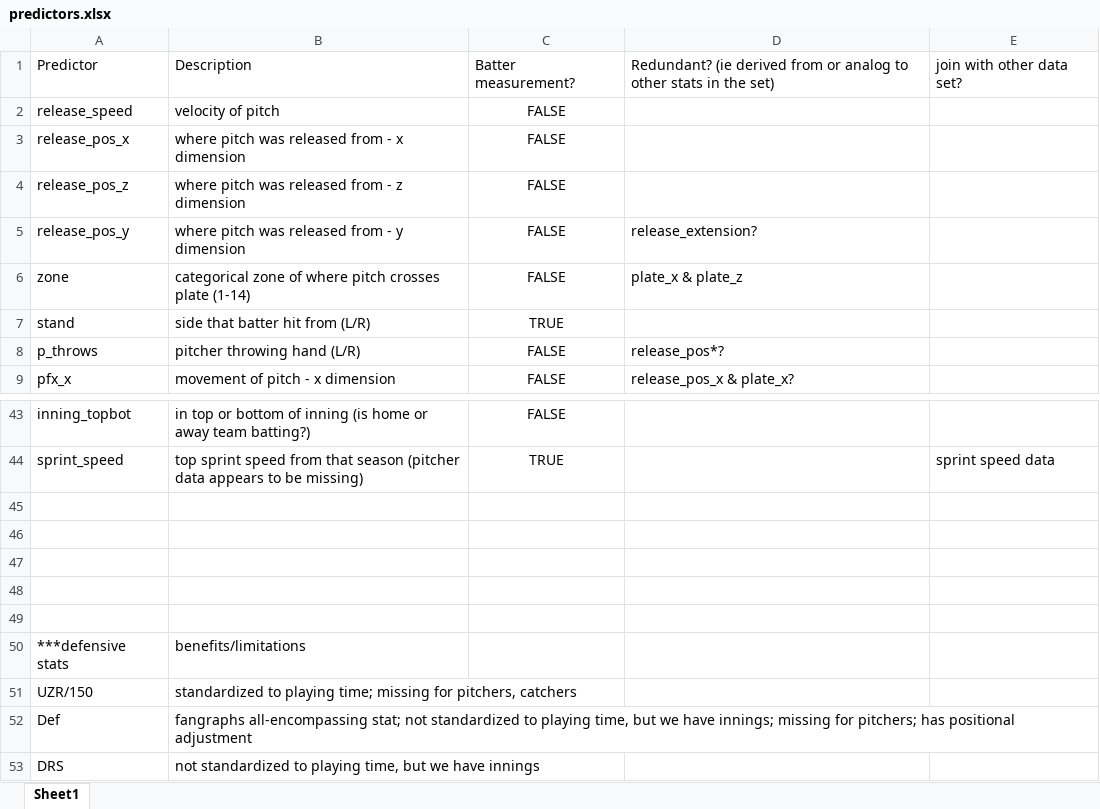
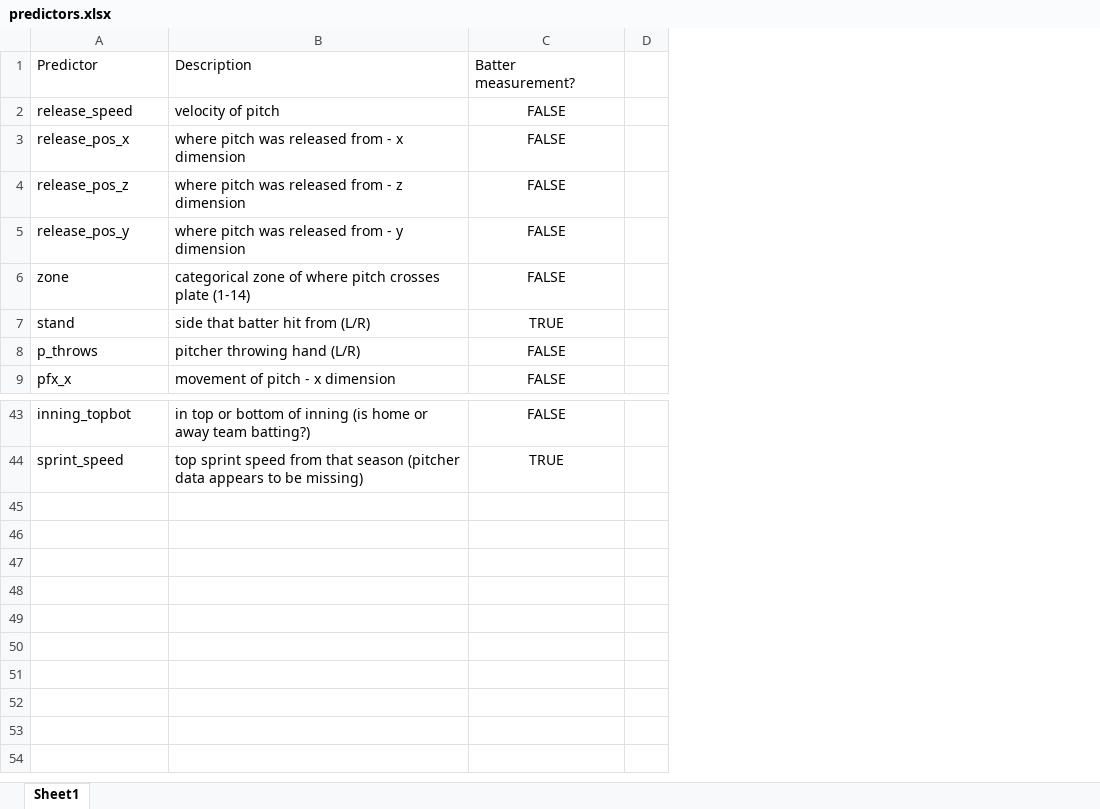
Before and after one commit to ebridge2/rfxWOBA, an Excel workbook: data/cleaned/predictors.xlsx, sheet Sheet1, drawn as a sheet; only a part is shown, gaps mark what is left out; values as stored, in another font and other column widths than the file's, no borders; removed rows and columns are numbered as before the commit, all else as after; the diff names each change by its address in the sheet, - before the commit and + after, or states it on an @@ line.

```diff
--- a/data/cleaned/predictors.xlsx (sheet Sheet1)
+++ b/data/cleaned/predictors.xlsx (sheet Sheet1)
-column D, rows 1-9: Redundant? (ie derived from or analog to other stats in the set) |  |  |  | release_extension? | plate_x & plate_z |  | release_pos*? | release_pos_x & plate_x?
-column E, row 1: join with other data set?; row 44: sprint speed data
+column D, empty
-row 45: (empty)
-row 46: (empty)
-row 47: (empty)
-row 48: (empty)
-row 49: (empty)
-row 50: ***defensive stats | benefits/limitations
-row 51: UZR/150 | standardized to playing time; missing for pitchers, catchers
-row 52: Def | fangraphs all-encompassing stat; not standardized to playing time, but we have innings; missing for pitchers; has positional adjustment
-row 53: DRS | not standardized to playing time, but we have innings
```
Also changed, not shown: 7 other files.
